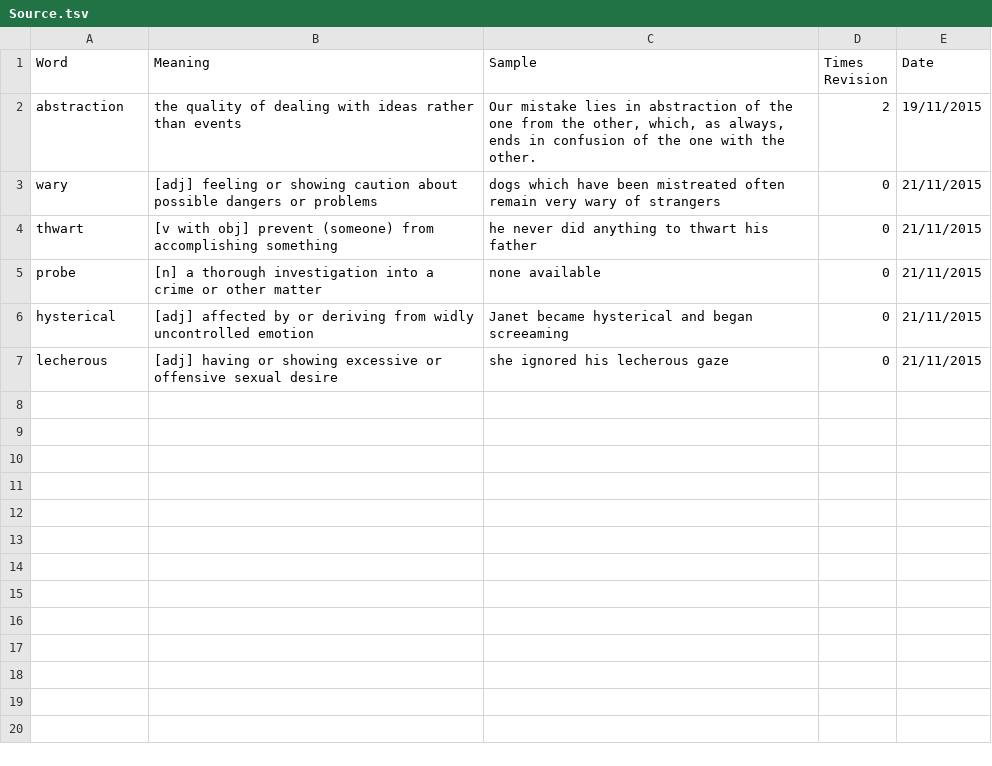
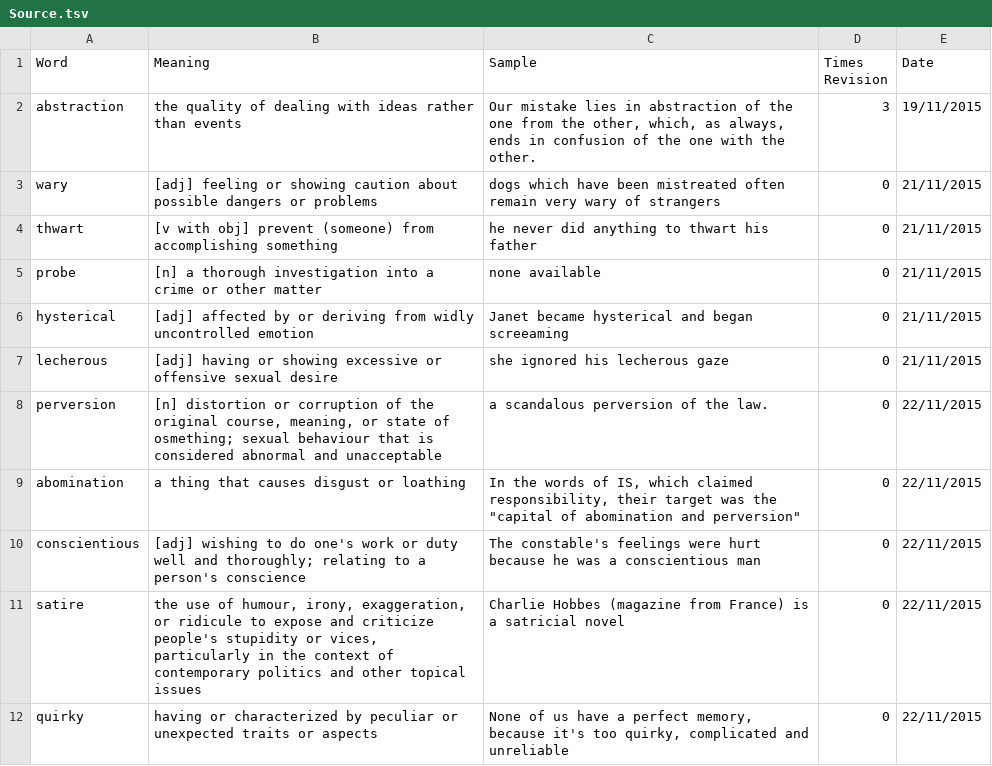
Before and after one commit to nickel8448/WordRevision, a TSV file: Source.tsv, drawn as a sheet.

Commit message:
Added new words

```diff
--- a/Source.tsv
+++ b/Source.tsv
@@ -1,3 +1,3 @@
 Word	Meaning	Sample	Times Revision	Date
-abstraction	the quality of dealing with ideas rather than events	Our mistake lies in abstraction of the one from the other, which, as always, ends in confusion of the one with the other.	2	19/11/2015
+abstraction	the quality of dealing with ideas rather than events	Our mistake lies in abstraction of the one from the other, which, as always, ends in confusion of the one with the other.	3	19/11/2015
 wary	[adj] feeling or showing caution about possible dangers or problems	dogs which have been mistreated often remain very wary of strangers	0	21/11/2015
@@ -7 +7,7 @@ hysterical	[adj] affected by or deriving from widly uncontrolled emotion	Janet b
 lecherous	[adj] having or showing excessive or offensive sexual desire	she ignored his lecherous gaze	0	21/11/2015
+"
+perversion"	[n] distortion or corruption of the original course, meaning, or state of osmething; sexual behaviour that is considered abnormal and unacceptable	a scandalous perversion of the law.	0	22/11/2015
+abomination	a thing that causes disgust or loathing	"In the words of IS, which claimed responsibility, their target was the ""capital of abomination and perversion"""	0	22/11/2015
+conscientious	[adj] wishing to do one's work or duty well and thoroughly; relating to a person's conscience	The constable's feelings were hurt because he was a conscientious man	0	22/11/2015
+satire	the use of humour, irony, exaggeration, or ridicule to expose and criticize people's stupidity or vices, particularly in the context of contemporary politics and other topical issues	Charlie Hobbes (magazine from France) is a satricial novel	0	22/11/2015
+quirky	having or characterized by peculiar or unexpected traits or aspects	None of us have a perfect memory, because it's too quirky, complicated and unreliable	0	22/11/2015
```
